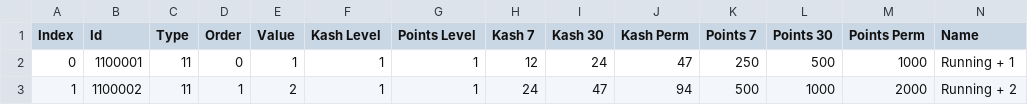
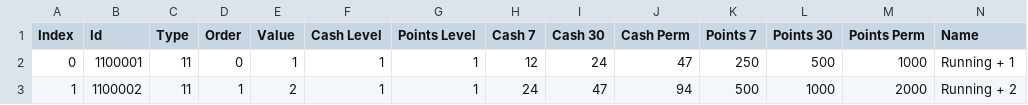
Before and after one commit to neikeq/KicksEmu, a CSV file: data/table/Table_Option_File.csv, drawn as a sheet; only a part is shown.

```diff
--- a/data/table/Table_Option_File.csv
+++ b/data/table/Table_Option_File.csv
@@ -1,2 +1,2 @@
-Index,Id,Type,Order,Value,Kash Level,Points Level,Kash 7,Kash 30,Kash Perm,Points 7,Points 30,Points Perm,Name
+Index,Id,Type,Order,Value,Cash Level,Points Level,Cash 7,Cash 30,Cash Perm,Points 7,Points 30,Points Perm,Name
 0,1100001,11,0,1,1,1,12,24,47,250,500,1000,Running + 1
```
Also changed, not shown: data/table/Table_Cele_File.csv, data/table/Table_Item_File.csv, 55 other files.
